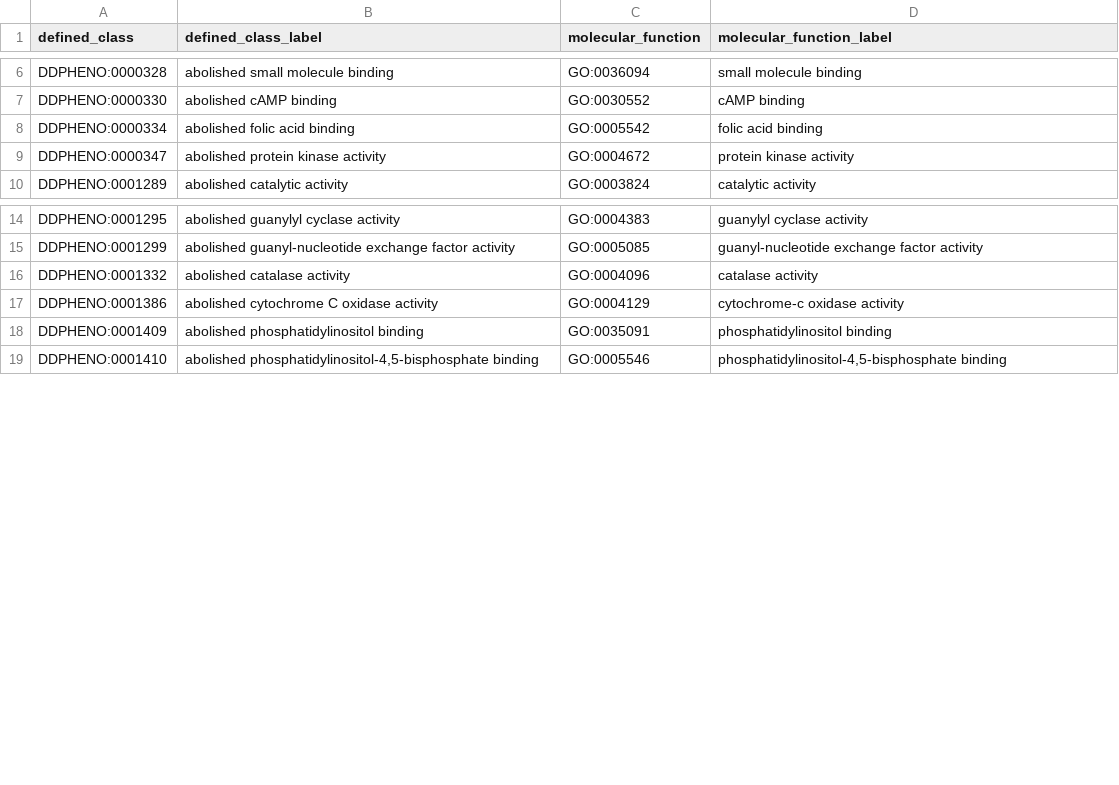
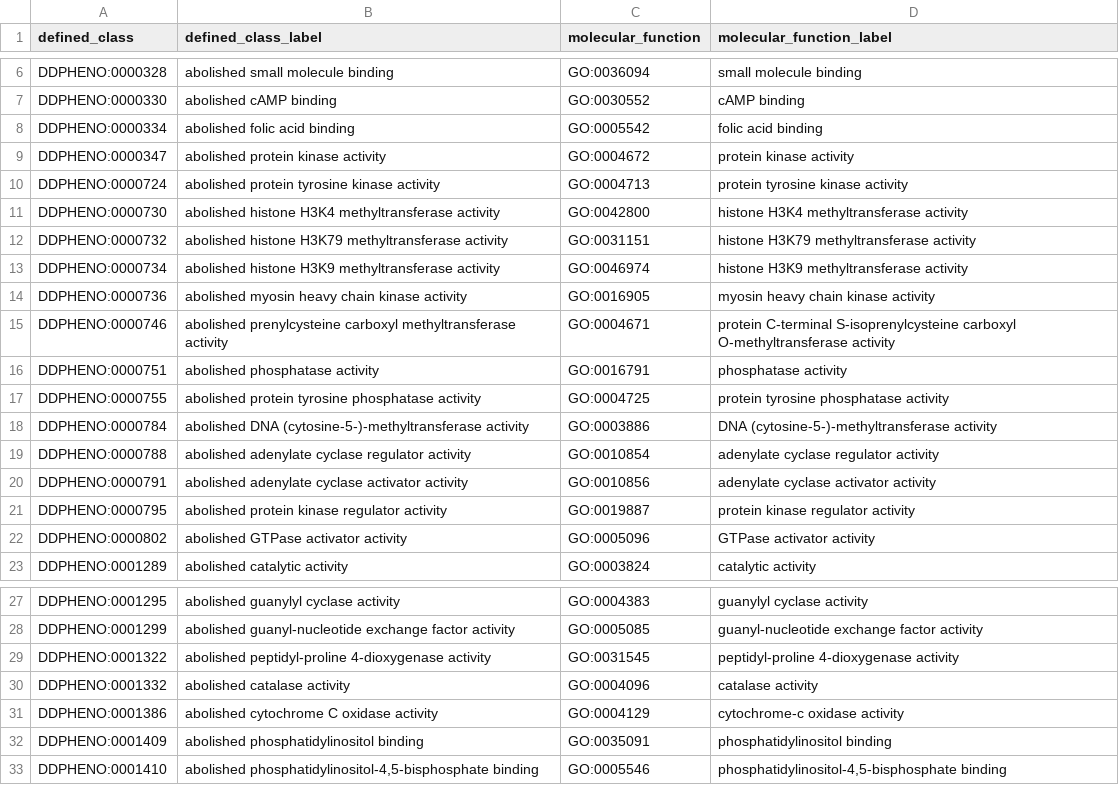
Before and after one commit to obophenotype/dicty-phenotype-ontology, a TSV file: src/patterns/data/default/abnormalAbsenceOfMolecularFunction.tsv, drawn as a sheet; only a part is shown, gaps mark what is left out; the diff names each change by its address in the sheet, - before the commit and + after, or states it on an @@ line.

```diff
--- a/src/patterns/data/default/abnormalAbsenceOfMolecularFunction.tsv
+++ b/src/patterns/data/default/abnormalAbsenceOfMolecularFunction.tsv
+row 10: DDPHENO:0000724 | abolished protein tyrosine kinase activity | GO:0004713 | protein tyrosine kinase activity
+row 11: DDPHENO:0000730 | abolished histone H3K4 methyltransferase activity | GO:0042800 | histone H3K4 methyltransferase activity
+row 12: DDPHENO:0000732 | abolished histone H3K79 methyltransferase activity | GO:0031151 | histone H3K79 methyltransferase activity
+row 13: DDPHENO:0000734 | abolished histone H3K9 methyltransferase activity | GO:0046974 | histone H3K9 methyltransferase activity
+row 14: DDPHENO:0000736 | abolished myosin heavy chain kinase activity | GO:0016905 | myosin heavy chain kinase activity
+row 15: DDPHENO:0000746 | abolished prenylcysteine carboxyl methyltransferase activity | GO:0004671 | protein C-terminal S-isoprenylcysteine carboxyl O-methyltransferase activity
+row 16: DDPHENO:0000751 | abolished phosphatase activity | GO:0016791 | phosphatase activity
+row 17: DDPHENO:0000755 | abolished protein tyrosine phosphatase activity | GO:0004725 | protein tyrosine phosphatase activity
+row 18: DDPHENO:0000784 | abolished DNA (cytosine-5-)-methyltransferase activity | GO:0003886 | DNA (cytosine-5-)-methyltransferase activity
+row 19: DDPHENO:0000788 | abolished adenylate cyclase regulator activity | GO:0010854 | adenylate cyclase regulator activity
+row 20: DDPHENO:0000791 | abolished adenylate cyclase activator activity | GO:0010856 | adenylate cyclase activator activity
+row 21: DDPHENO:0000795 | abolished protein kinase regulator activity | GO:0019887 | protein kinase regulator activity
+row 22: DDPHENO:0000802 | abolished GTPase activator activity | GO:0005096 | GTPase activator activity
+row 29: DDPHENO:0001322 | abolished peptidyl-proline 4-dioxygenase activity | GO:0031545 | peptidyl-proline 4-dioxygenase activity
```
Also changed, not shown: src/patterns/data/default/abnormalAbsenceOfBiologicalProcessInLocation.tsv, src/patterns/data/default/abnormalAbsenceOfProteinLocalizationInCellularComponent.tsv, 2 other files.
